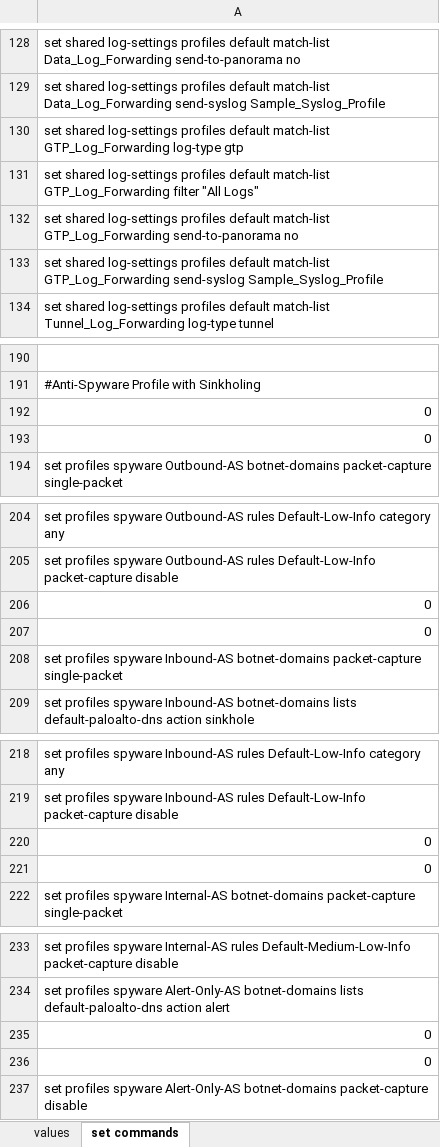
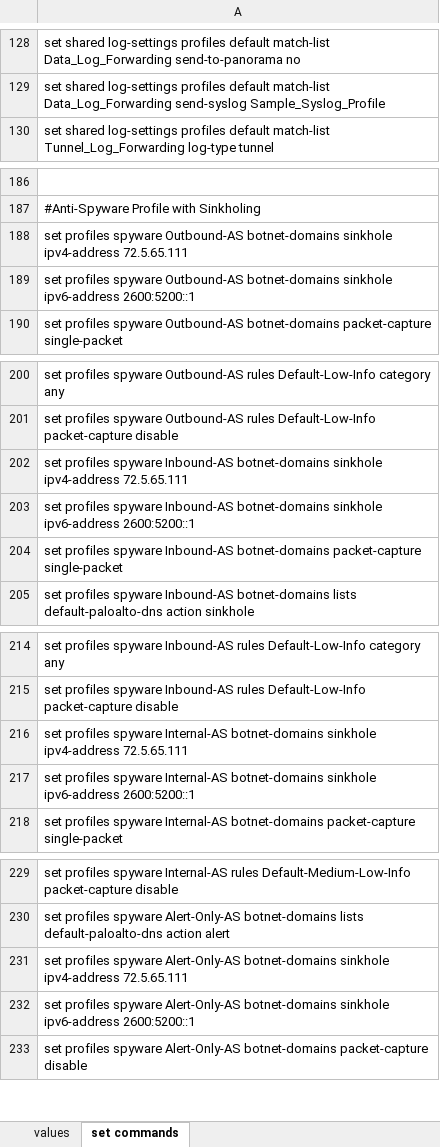
Before and after one commit to PaloAltoNetworks/iron-skillet, an Excel workbook: templates/panos/set_commands/iron_skillet_panos_full.xlsx, sheet set commands, drawn as a sheet; only a part is shown, gaps mark what is left out; values as stored, in another font and other column widths than the file's, no borders; removed rows and columns are numbered as before the commit, all else as after; the diff covers the shown part only; the diff names each change by its address in the sheet, - before the commit and + after, or states it on an @@ line.

```diff
--- a/templates/panos/set_commands/iron_skillet_panos_full.xlsx (sheet set commands)
+++ b/templates/panos/set_commands/iron_skillet_panos_full.xlsx (sheet set commands)
-row 130: set shared log-settings profiles default match-list GTP_Log_Forwarding log-type gtp
-row 131: set shared log-settings profiles default match-list GTP_Log_Forwarding filter "All Logs"
-row 132: set shared log-settings profiles default match-list GTP_Log_Forwarding send-to-panorama no
-row 133: set shared log-settings profiles default match-list GTP_Log_Forwarding send-syslog Sample_Syslog_Profile
-A188: 0
+A188: set profiles spyware Outbound-AS botnet-domains sinkhole ipv4-address 72.5.65.111
-A189: 0
+A189: set profiles spyware Outbound-AS botnet-domains sinkhole ipv6-address 2600:5200::1
-A202: 0
+A202: set profiles spyware Inbound-AS botnet-domains sinkhole ipv4-address 72.5.65.111
-A203: 0
+A203: set profiles spyware Inbound-AS botnet-domains sinkhole ipv6-address 2600:5200::1
-A216: 0
+A216: set profiles spyware Internal-AS botnet-domains sinkhole ipv4-address 72.5.65.111
-A217: 0
+A217: set profiles spyware Internal-AS botnet-domains sinkhole ipv6-address 2600:5200::1
-A231: 0
+A231: set profiles spyware Alert-Only-AS botnet-domains sinkhole ipv4-address 72.5.65.111
-A232: 0
+A232: set profiles spyware Alert-Only-AS botnet-domains sinkhole ipv6-address 2600:5200::1
```
Also changed, not shown: 18 edited cells elsewhere in this sheet, templates/panorama/set_commands/iron_skillet_panorama_full.xlsx, 28 other files.
